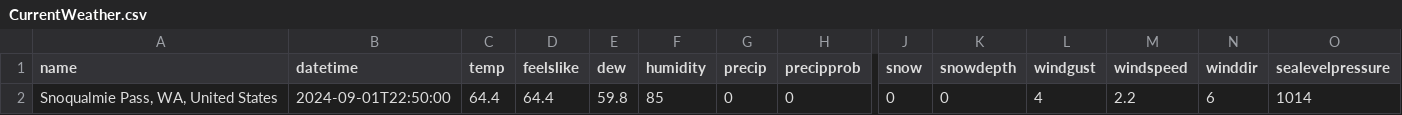
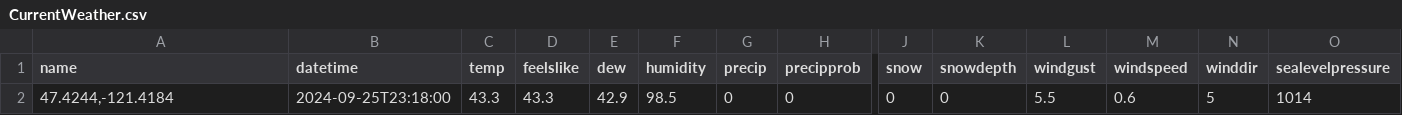
Before and after one commit to algernopkrieger42/Exit52, a CSV file: PredictionAPI/Data/CurrentData/CurrentWeather.csv, drawn as a sheet; only a part is shown, gaps mark what is left out; removed rows and columns are numbered as before the commit, all else as after; rows hold the shown columns only; the diff names each change by its address in the sheet, - before the commit and + after, or states it on an @@ line.

```diff
--- a/PredictionAPI/Data/CurrentData/CurrentWeather.csv
+++ b/PredictionAPI/Data/CurrentData/CurrentWeather.csv
-row 2: Snoqualmie Pass, WA, United States | 2024-09-01T22:50:00 | 64.4 | 64.4 | 59.8 | 85 | 0 | 0 | 0 | 0 | 4 | 2.2 | 6 | 1014
+row 2: 47.4244,-121.4184 | 2024-09-25T23:18:00 | 43.3 | 43.3 | 42.9 | 98.5 | 0 | 0 | 0 | 0 | 5.5 | 0.6 | 5 | 1014
```
Also changed, not shown: PredictionAPI/Data/CurrentAverages/Todays_Manipulated_Forecast.csv, PredictionAPI/Data/CurrentData/TodaysHourlyForecast.csv, 11 other files.
